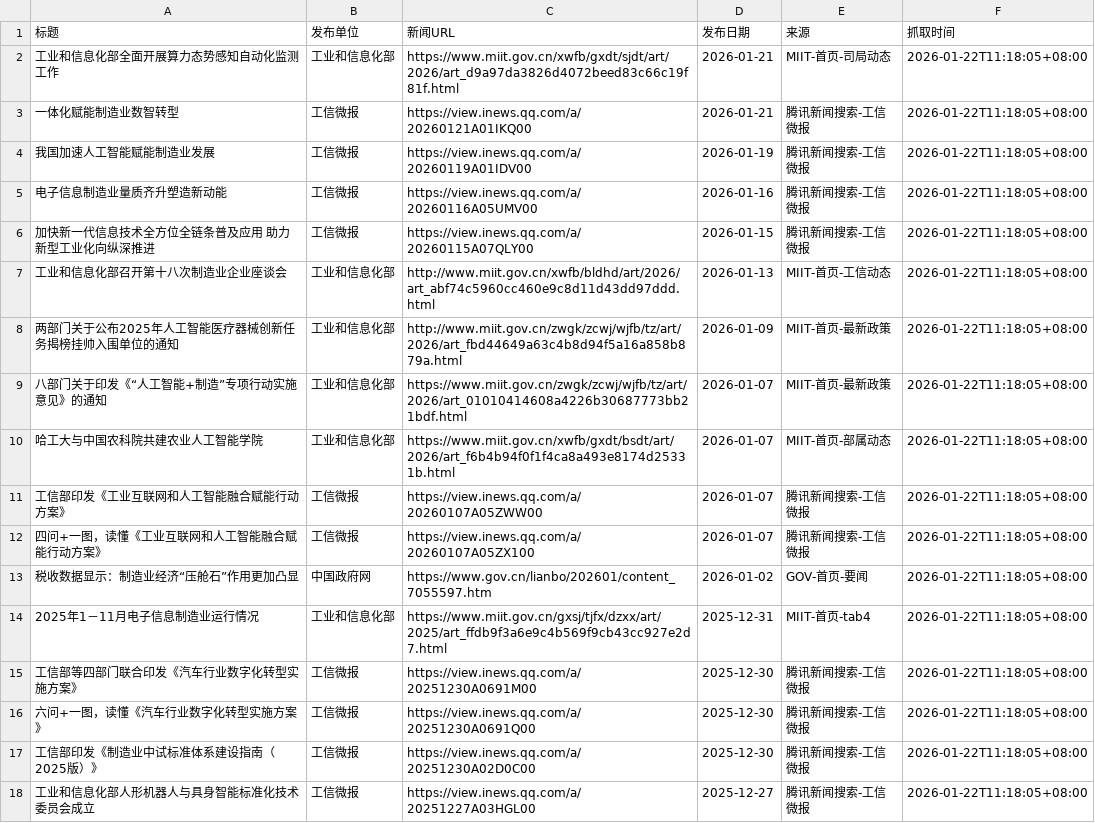
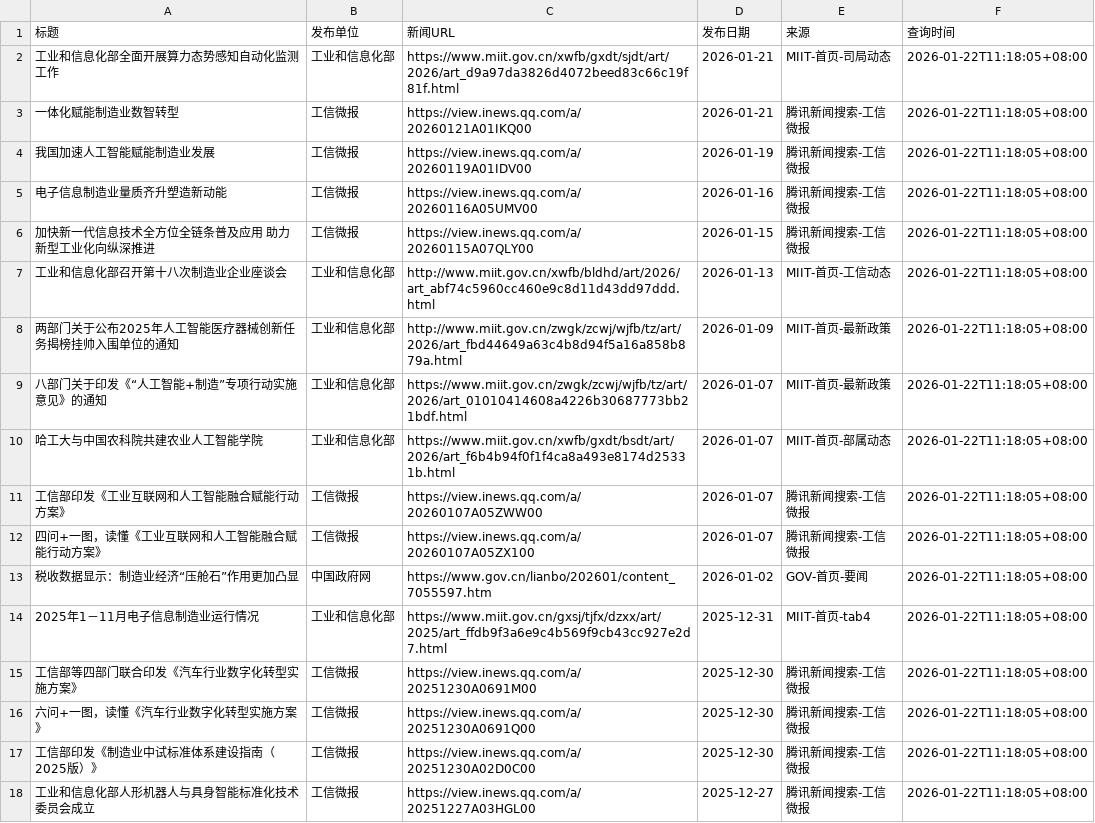
Before and after one commit to guluor-w/Automated-news-scraping, a CSV file: data/policy_news.csv, drawn as a sheet.

```diff
--- a/data/policy_news.csv
+++ b/data/policy_news.csv
@@ -1,2 +1,2 @@
-标题,发布单位,新闻URL,发布日期,来源,抓取时间
+标题,发布单位,新闻URL,发布日期,来源,查询时间
 工业和信息化部全面开展算力态势感知自动化监测工作,工业和信息化部,https://www.miit.gov.cn/xwfb/gxdt/sjdt/art/2026/art_d9a97da3826d4072beed83c66c19f81f.html,2026-01-21,MIIT-首页-司局动态,2026-01-22T11:18:05+08:00
```
Also changed, not shown: 4 other files.
